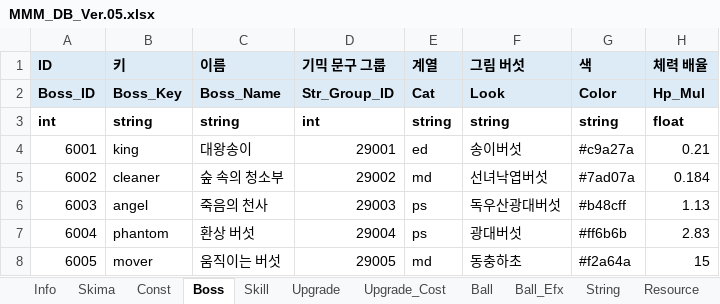
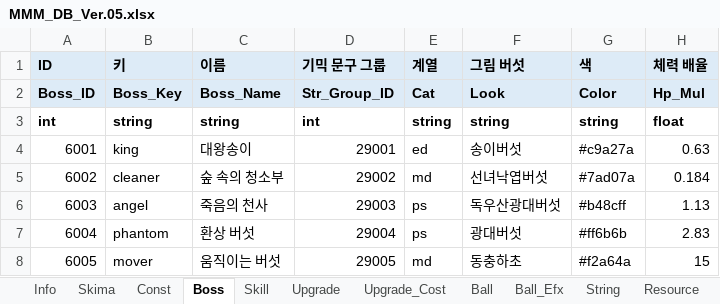
Before and after one commit to Edjeodhe/MoreMustMush, an Excel workbook: Assets/DB/MMM_DB_Ver.05.xlsx, sheet Boss, drawn as a sheet; values as stored, in another font and other column widths than the file's, no borders; the diff names each change by its address in the sheet, - before the commit and + after, or states it on an @@ line.

```diff
--- a/Assets/DB/MMM_DB_Ver.05.xlsx (sheet Boss)
+++ b/Assets/DB/MMM_DB_Ver.05.xlsx (sheet Boss)
-H4 (체력 배율): 0.21
+H4 (체력 배율): 0.63
```
Also changed, not shown: sheet Const, 2 other files.
